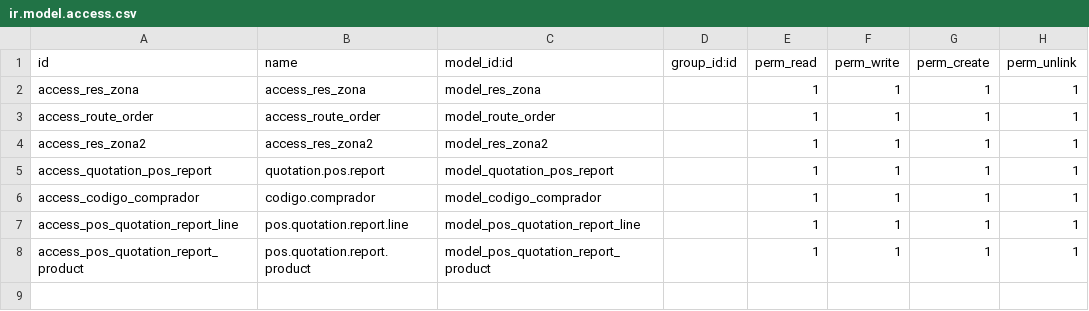
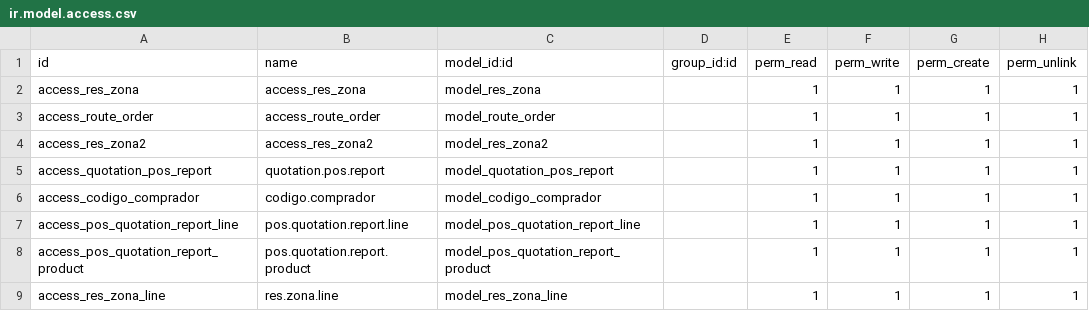
Before and after one commit to xmarts/tracking, a CSV file: tracking/security/ir.model.access.csv, drawn as a sheet; the diff names each change by its address in the sheet, - before the commit and + after, or states it on an @@ line.

```diff
--- a/tracking/security/ir.model.access.csv
+++ b/tracking/security/ir.model.access.csv
+row 9: access_res_zona_line | res.zona.line | model_res_zona_line |  | 1 | 1 | 1 | 1
```
Also changed, not shown: 5 other files.
